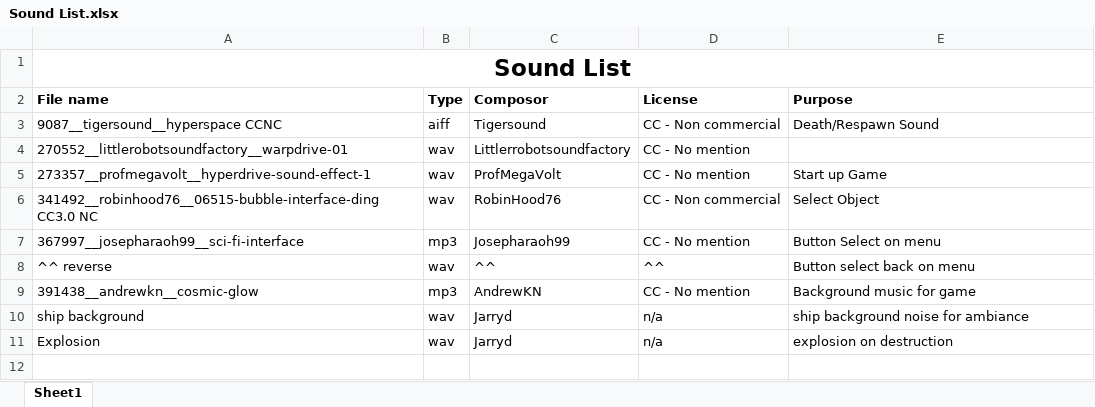
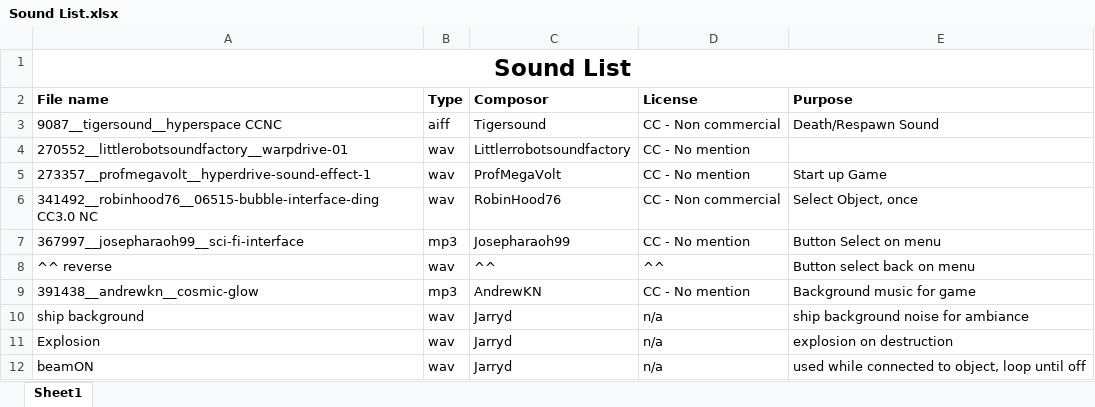
Before and after one commit to JarrydWorland/FridayNightDevs, an Excel workbook: Space_Hook/Assets/Sounds/Sound List.xlsx, sheet Sheet1, drawn as a sheet; values as stored, in another font and other column widths than the file's, no borders; the diff names each change by its address in the sheet, - before the commit and + after, or states it on an @@ line.

Commit message:
Sound Additions

```diff
--- a/Space_Hook/Assets/Sounds/Sound List.xlsx (sheet Sheet1)
+++ b/Space_Hook/Assets/Sounds/Sound List.xlsx (sheet Sheet1)
-E6 (Purpose): Select Object
+E6 (Purpose): Select Object, once
+row 12: beamON | wav | Jarryd | n/a | used while connected to object, loop until off
```
Also changed, not shown: 8 other files.
